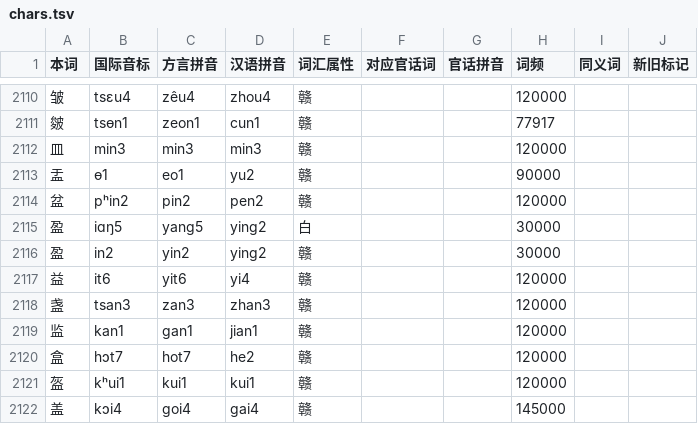
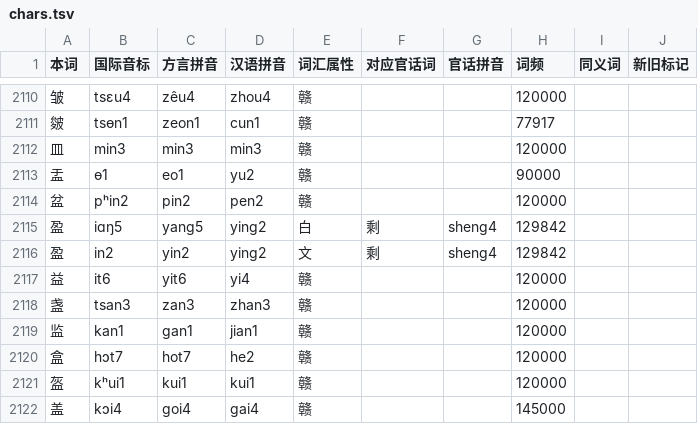
Before and after one commit to Doohaey/GonnyuGeneralIME, a TSV file: resources/regions/goungon/dictionaries/chars.tsv, drawn as a sheet; only a part is shown, gaps mark what is left out.

```diff
--- a/resources/regions/goungon/dictionaries/chars.tsv
+++ b/resources/regions/goungon/dictionaries/chars.tsv
@@ -2114,4 +2114,4 @@
 盆	pʰin2	pin2	pen2	赣			120000		
-盈	iɑŋ5	yang5	ying2	白			30000		
-盈	in2	yin2	ying2	赣			30000		
+盈	iɑŋ5	yang5	ying2	白	剩	sheng4	129842		
+盈	in2	yin2	ying2	文	剩	sheng4	129842		
 益	it6	yit6	yi4	赣			120000		
```
Also changed, not shown: resources/regions/goungon/dictionaries/gan_chars.tsv, resources/regions/lancong/dictionaries/chars.tsv, 2 other files.
